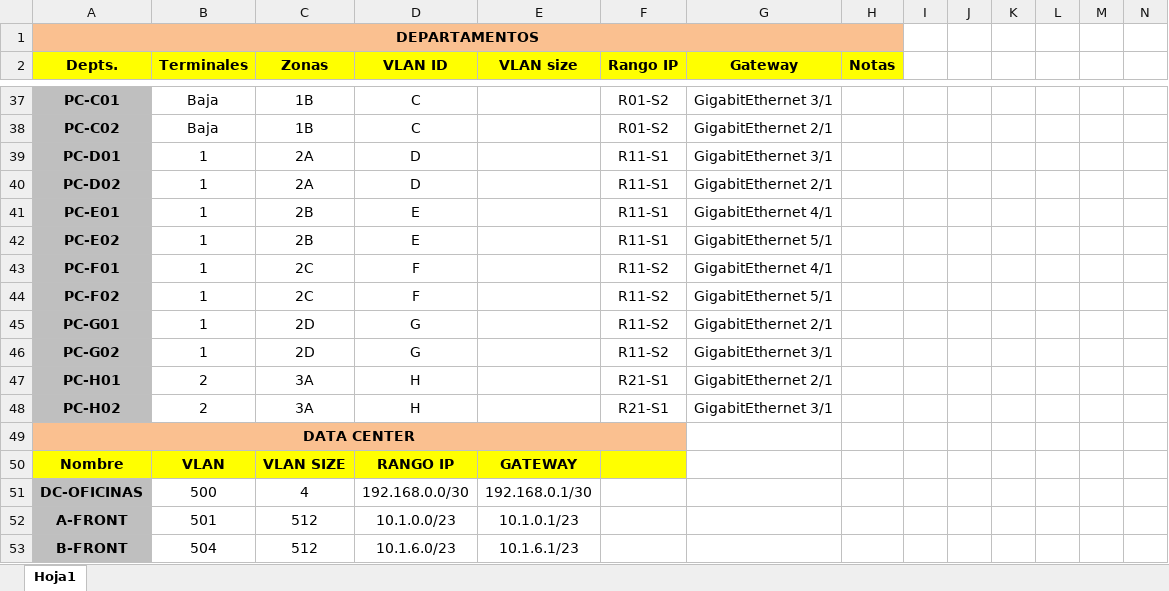
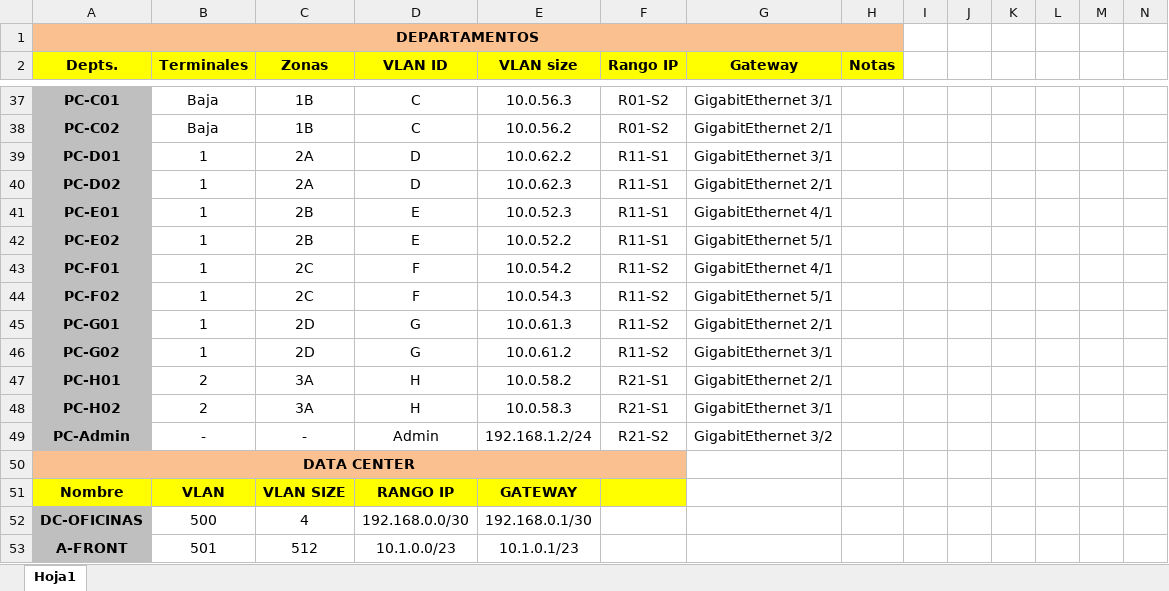
Before and after one commit to francmUMA/Universidad, an Excel workbook: Tercero/DIR/GIC-DIR-P1-e6/GIC-DIR-Practica2-e2-VLANs_v2.xlsx, sheet Hoja1, drawn as a sheet; only a part is shown, gaps mark what is left out; the shorter side is filled out with more unchanged rows; values as stored, in another font and other column widths than the file's, no borders; rows hold the shown columns only; the diff covers the shown part only; the diff names each change by its address in the sheet, - before the commit and + after, or states it on an @@ line.

```diff
--- a/Tercero/DIR/GIC-DIR-P1-e6/GIC-DIR-Practica2-e2-VLANs_v2.xlsx (sheet Hoja1)
+++ b/Tercero/DIR/GIC-DIR-P1-e6/GIC-DIR-Practica2-e2-VLANs_v2.xlsx (sheet Hoja1)
-E37 (VLAN size): (empty)
+E37 (VLAN size): 10.0.56.3
-E38 (VLAN size): (empty)
+E38 (VLAN size): 10.0.56.2
-E39 (VLAN size): (empty)
+E39 (VLAN size): 10.0.62.2
-E40 (VLAN size): (empty)
+E40 (VLAN size): 10.0.62.3
-E41 (VLAN size): (empty)
+E41 (VLAN size): 10.0.52.3
-E42 (VLAN size): (empty)
+E42 (VLAN size): 10.0.52.2
-E43 (VLAN size): (empty)
+E43 (VLAN size): 10.0.54.2
-E44 (VLAN size): (empty)
+E44 (VLAN size): 10.0.54.3
-E45 (VLAN size): (empty)
+E45 (VLAN size): 10.0.61.3
-E46 (VLAN size): (empty)
+E46 (VLAN size): 10.0.61.2
-E47 (VLAN size): (empty)
+E47 (VLAN size): 10.0.58.2
-E48 (VLAN size): (empty)
+E48 (VLAN size): 10.0.58.3
+row 49: PC-Admin | - | - | Admin | 192.168.1.2/24 | R21-S2 | GigabitEthernet 3/2
```
Also changed, not shown: 1 added row, 1 removed row and 21 edited cells elsewhere in this sheet, 2 other files.
